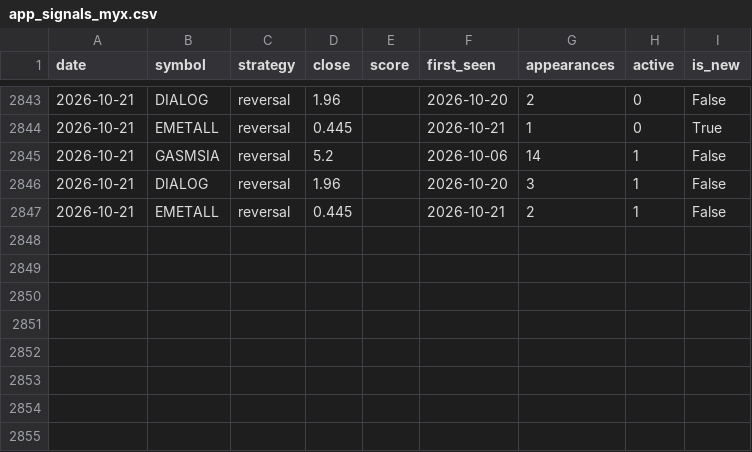
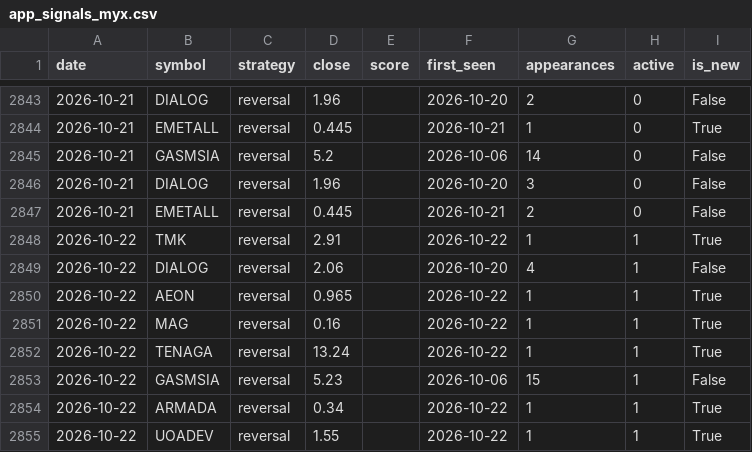
Before and after one commit to yankkhaing-watermelon/watermelon, a CSV file: app_signals_myx.csv, drawn as a sheet; only a part is shown, gaps mark what is left out.

```diff
--- a/app_signals_myx.csv
+++ b/app_signals_myx.csv
@@ -2844,4 +2844,12 @@ date,symbol,strategy,close,score,first_seen,appearances,active,is_new
 2026-10-21,EMETALL,reversal,0.445,,2026-10-21,1,0,True
-2026-10-21,GASMSIA,reversal,5.2,,2026-10-06,14,1,False
-2026-10-21,DIALOG,reversal,1.96,,2026-10-20,3,1,False
-2026-10-21,EMETALL,reversal,0.445,,2026-10-21,2,1,False
+2026-10-21,GASMSIA,reversal,5.2,,2026-10-06,14,0,False
+2026-10-21,DIALOG,reversal,1.96,,2026-10-20,3,0,False
+2026-10-21,EMETALL,reversal,0.445,,2026-10-21,2,0,False
+2026-10-22,TMK,reversal,2.91,,2026-10-22,1,1,True
+2026-10-22,DIALOG,reversal,2.06,,2026-10-20,4,1,False
+2026-10-22,AEON,reversal,0.965,,2026-10-22,1,1,True
+2026-10-22,MAG,reversal,0.16,,2026-10-22,1,1,True
+2026-10-22,TENAGA,reversal,13.24,,2026-10-22,1,1,True
+2026-10-22,GASMSIA,reversal,5.23,,2026-10-06,15,1,False
+2026-10-22,ARMADA,reversal,0.34,,2026-10-22,1,1,True
+2026-10-22,UOADEV,reversal,1.55,,2026-10-22,1,1,True
```
